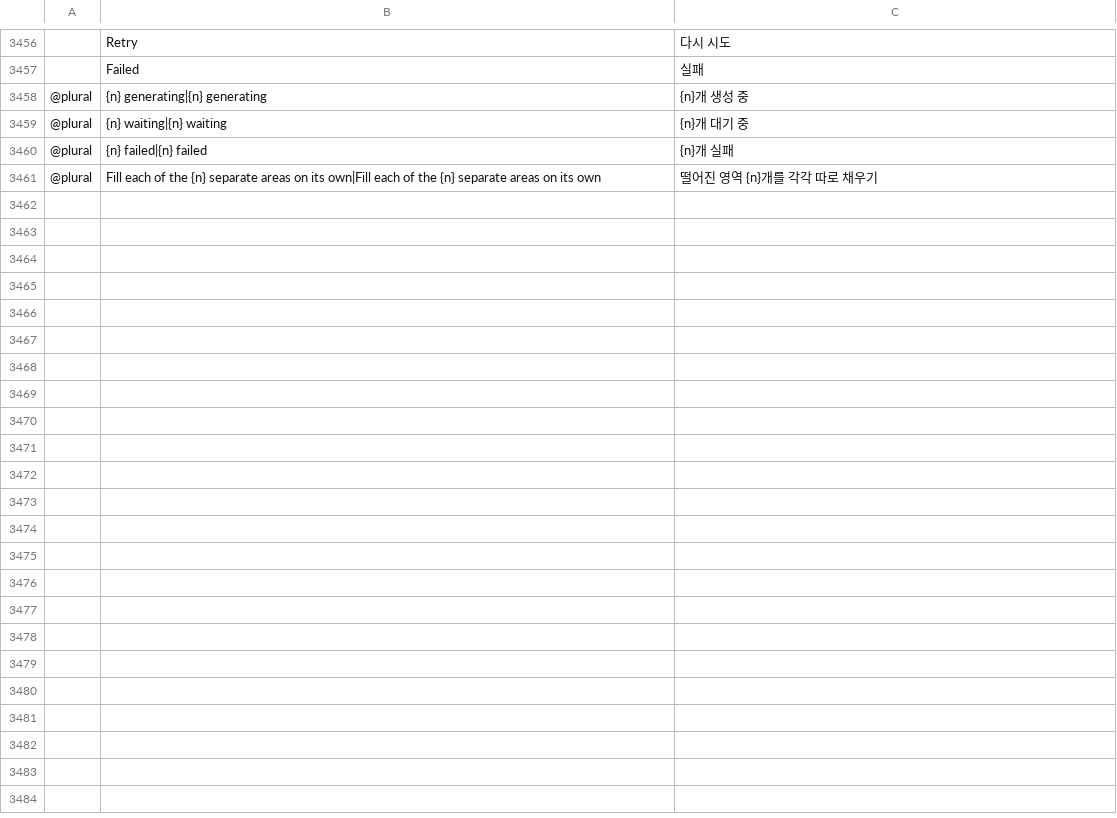
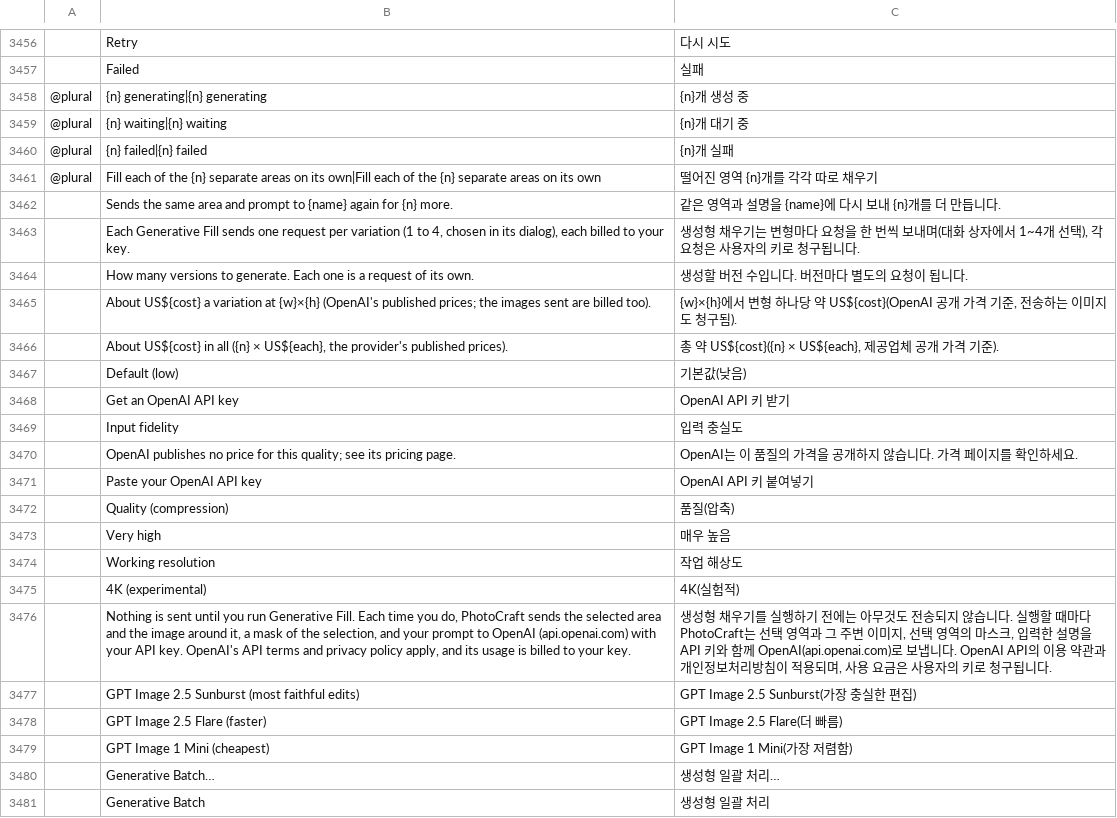
Before and after one commit to alvarohn/photocraft, a TSV file: crates/ui-egui/src/i18n/ko.tsv, drawn as a sheet; only a part is shown, gaps mark what is left out; the diff covers the shown part only; the diff names each change by its address in the sheet, - before the commit and + after, or states it on an @@ line.

```diff
--- a/crates/ui-egui/src/i18n/ko.tsv
+++ b/crates/ui-egui/src/i18n/ko.tsv
+row 3462:  | Sends the same area and prompt to {name} again for {n} more. | 같은 영역과 설명을 {name}에 다시 보내 {n}개를 더 만듭니다.
+row 3463:  | Each Generative Fill sends one request per variation (1 to 4, chosen in its dialog), each billed to your key. | 생성형 채우기는 변형마다 요청을 한 번씩 보내며(대화 상자에서 1~4개 선택), 각 요청은 사용자의 키로 청구됩니다.
+row 3464:  | How many versions to generate. Each one is a request of its own. | 생성할 버전 수입니다. 버전마다 별도의 요청이 됩니다.
+row 3465:  | About US${cost} a variation at {w}×{h} (OpenAI's published prices; the images sent are billed too). | {w}×{h}에서 변형 하나당 약 US${cost}(OpenAI 공개 가격 기준, 전송하는 이미지도 청구됨).
+row 3466:  | About US${cost} in all ({n} × US${each}, the provider's published prices). | 총 약 US${cost}({n} × US${each}, 제공업체 공개 가격 기준).
+row 3467:  | Default (low) | 기본값(낮음)
+row 3468:  | Get an OpenAI API key | OpenAI API 키 받기
+row 3469:  | Input fidelity | 입력 충실도
+row 3470:  | OpenAI publishes no price for this quality; see its pricing page. | OpenAI는 이 품질의 가격을 공개하지 않습니다. 가격 페이지를 확인하세요.
+row 3471:  | Paste your OpenAI API key | OpenAI API 키 붙여넣기
+row 3472:  | Quality (compression) | 품질(압축)
+row 3473:  | Very high | 매우 높음
+row 3474:  | Working resolution | 작업 해상도
+row 3475:  | 4K (experimental) | 4K(실험적)
+row 3476:  | Nothing is sent until you run Generative Fill. Each time you do, PhotoCraft sends the selected area and the image around it, a mask of the selection, and your prompt to OpenAI (api.openai.com) with your API key. OpenAI's API terms and privacy policy apply, and its usage is billed to your key. | 생성형 채우기를 실행하기 전에는 아무것도 전송되지 않습니다. 실행할 때마다 PhotoCraft는 선택 영역과 그 주변 이미지, 선택 영역의 마스크, 입력한 설명을 API 키와 함께 OpenAI(api.openai.com)로 보냅니다. OpenAI API의 이용 약관과 개인정보처리방침이 적용되며, 사용 요금은 사용자의 키로 청구됩니다.
+row 3477:  | GPT Image 2.5 Sunburst (most faithful edits) | GPT Image 2.5 Sunburst(가장 충실한 편집)
+row 3478:  | GPT Image 2.5 Flare (faster) | GPT Image 2.5 Flare(더 빠름)
+row 3479:  | GPT Image 1 Mini (cheapest) | GPT Image 1 Mini(가장 저렴함)
+row 3480:  | Generative Batch… | 생성형 일괄 처리…
+row 3481:  | Generative Batch | 생성형 일괄 처리
```
Also changed, not shown: 29 added rows elsewhere in this file, crates/ui-egui/src/i18n/cs.tsv, crates/ui-egui/src/i18n/de.tsv, 13 other files.
